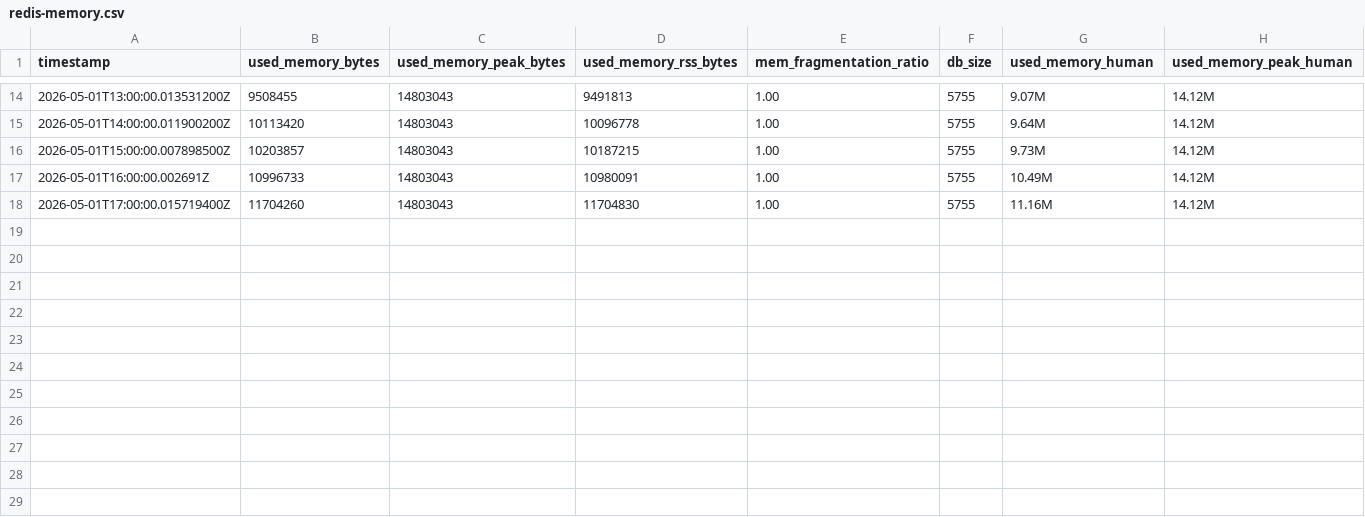
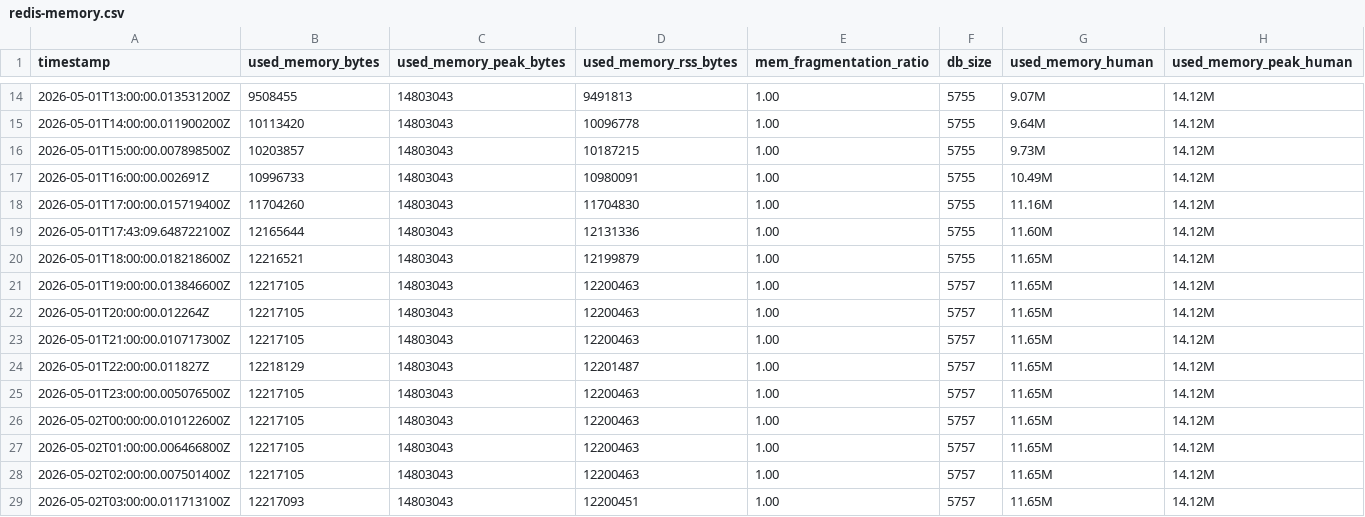
Before and after one commit to ZZQ323/SZTU-iCampus, a CSV file: infos/runtime-trace/redis-memory.csv, drawn as a sheet; only a part is shown, gaps mark what is left out; the diff names each change by its address in the sheet, - before the commit and + after, or states it on an @@ line.

```diff
--- a/infos/runtime-trace/redis-memory.csv
+++ b/infos/runtime-trace/redis-memory.csv
+row 19: 2026-05-01T17:43:09.648722100Z | 12165644 | 14803043 | 12131336 | 1.00 | 5755 | 11.60M | 14.12M
+row 20: 2026-05-01T18:00:00.018218600Z | 12216521 | 14803043 | 12199879 | 1.00 | 5755 | 11.65M | 14.12M
+row 21: 2026-05-01T19:00:00.013846600Z | 12217105 | 14803043 | 12200463 | 1.00 | 5757 | 11.65M | 14.12M
+row 22: 2026-05-01T20:00:00.012264Z | 12217105 | 14803043 | 12200463 | 1.00 | 5757 | 11.65M | 14.12M
+row 23: 2026-05-01T21:00:00.010717300Z | 12217105 | 14803043 | 12200463 | 1.00 | 5757 | 11.65M | 14.12M
+row 24: 2026-05-01T22:00:00.011827Z | 12218129 | 14803043 | 12201487 | 1.00 | 5757 | 11.65M | 14.12M
+row 25: 2026-05-01T23:00:00.005076500Z | 12217105 | 14803043 | 12200463 | 1.00 | 5757 | 11.65M | 14.12M
+row 26: 2026-05-02T00:00:00.010122600Z | 12217105 | 14803043 | 12200463 | 1.00 | 5757 | 11.65M | 14.12M
+row 27: 2026-05-02T01:00:00.006466800Z | 12217105 | 14803043 | 12200463 | 1.00 | 5757 | 11.65M | 14.12M
+row 28: 2026-05-02T02:00:00.007501400Z | 12217105 | 14803043 | 12200463 | 1.00 | 5757 | 11.65M | 14.12M
+row 29: 2026-05-02T03:00:00.011713100Z | 12217093 | 14803043 | 12200451 | 1.00 | 5757 | 11.65M | 14.12M
```
Also changed, not shown: infos/runtime-trace/cookie-pool-events.csv, infos/runtime-trace/cookie-pool-snapshots.csv.
